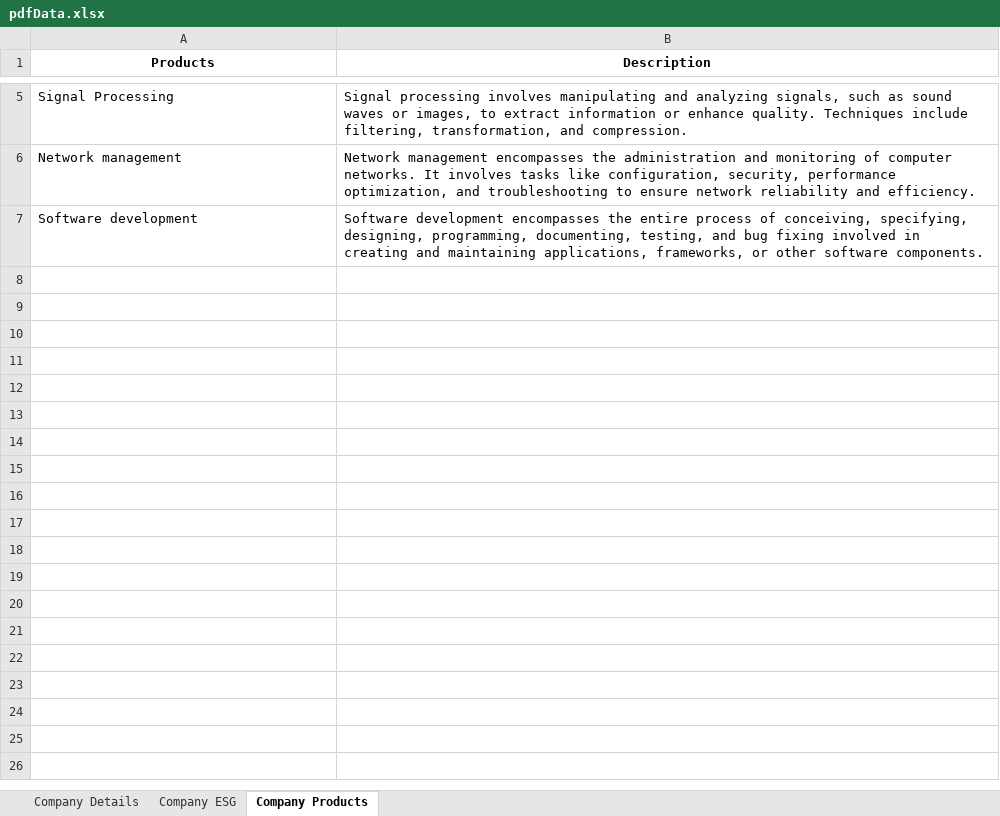
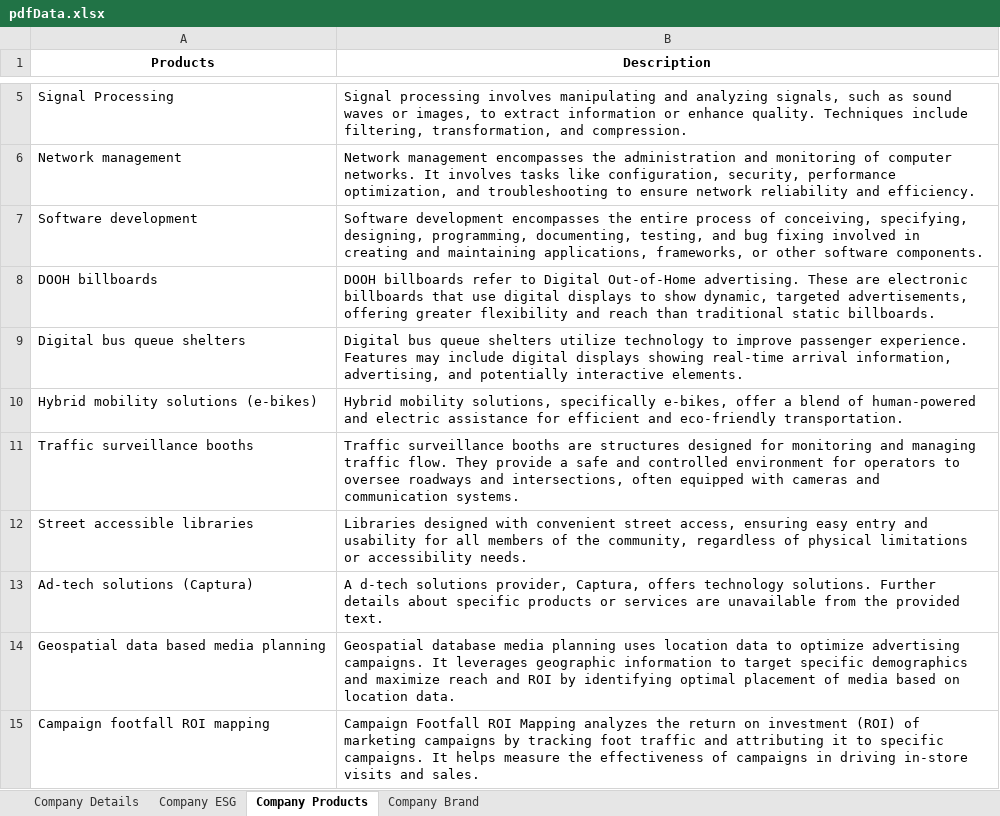
Before and after one commit to debangi-byteiq/Pogli_DataCollection, an Excel workbook: Excel Files/pdfData.xlsx, sheet Company Products, drawn as a sheet; only a part is shown, gaps mark what is left out; values as stored, in another font and other column widths than the file's, no borders; the diff names each change by its address in the sheet, - before the commit and + after, or states it on an @@ line.

```diff
--- a/Excel Files/pdfData.xlsx (sheet Company Products)
+++ b/Excel Files/pdfData.xlsx (sheet Company Products)
+sheet tab: Company Brand
+row 8: DOOH billboards | DOOH billboards refer to Digital Out-of-Home advertising. These are electronic billboards that use digital displays to show dynamic, targeted advertisements, offering greater flexibility and reach than traditional static billboards.
+row 9: Digital bus queue shelters | Digital bus queue shelters utilize technology to improve passenger experience. Features may include digital displays showing real-time arrival information, advertising, and potentially interactive elements.
+row 10: Hybrid mobility solutions (e-bikes) | Hybrid mobility solutions, specifically e-bikes, offer a blend of human-powered and electric assistance for efficient and eco-friendly transportation.
+row 11: Traffic surveillance booths | Traffic surveillance booths are structures designed for monitoring and managing traffic flow. They provide a safe and controlled environment for operators to oversee roadways and intersections, often equipped with cameras and communication systems.
+row 12: Street accessible libraries | Libraries designed with convenient street access, ensuring easy entry and usability for all members of the community, regardless of physical limitations or accessibility needs.
+row 13: Ad-tech solutions (Captura) | A d-tech solutions provider, Captura, offers technology solutions. Further details about specific products or services are unavailable from the provided text.
+row 14: Geospatial data based media planning | Geospatial database media planning uses location data to optimize advertising campaigns. It leverages geographic information to target specific demographics and maximize reach and ROI by identifying optimal placement of media based on location data.
+row 15: Campaign footfall ROI mapping | Campaign Footfall ROI Mapping analyzes the return on investment (ROI) of marketing campaigns by tracking foot traffic and attributing it to specific campaigns. It helps measure the effectiveness of campaigns in driving in-store visits and sales.
```
Also changed, not shown: 4 other files.
